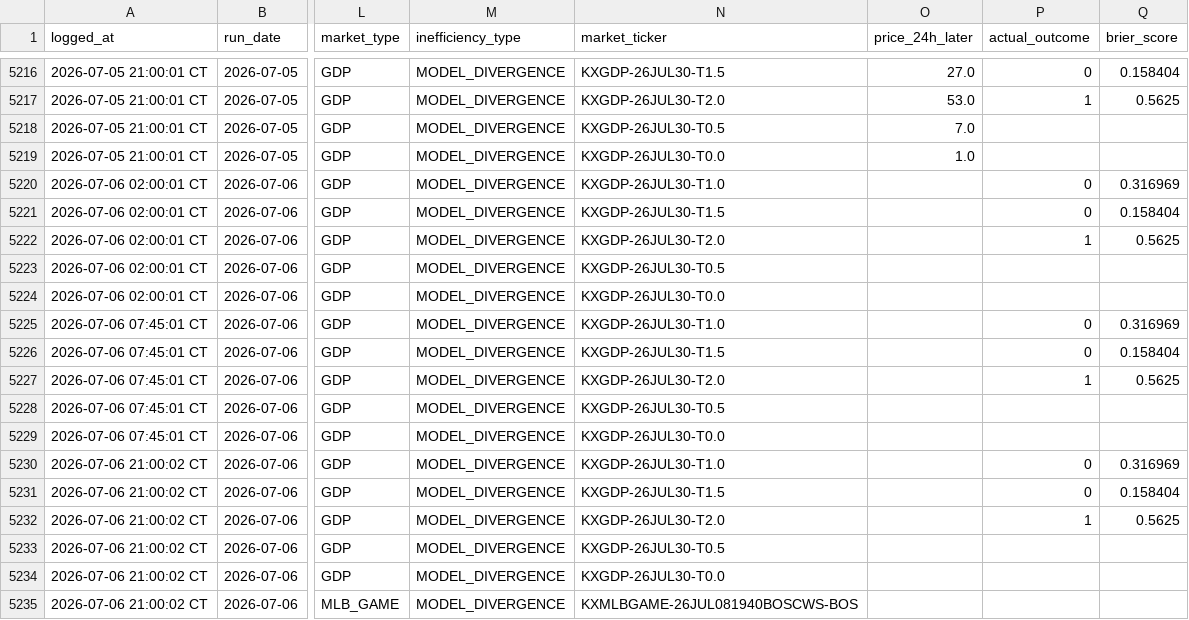
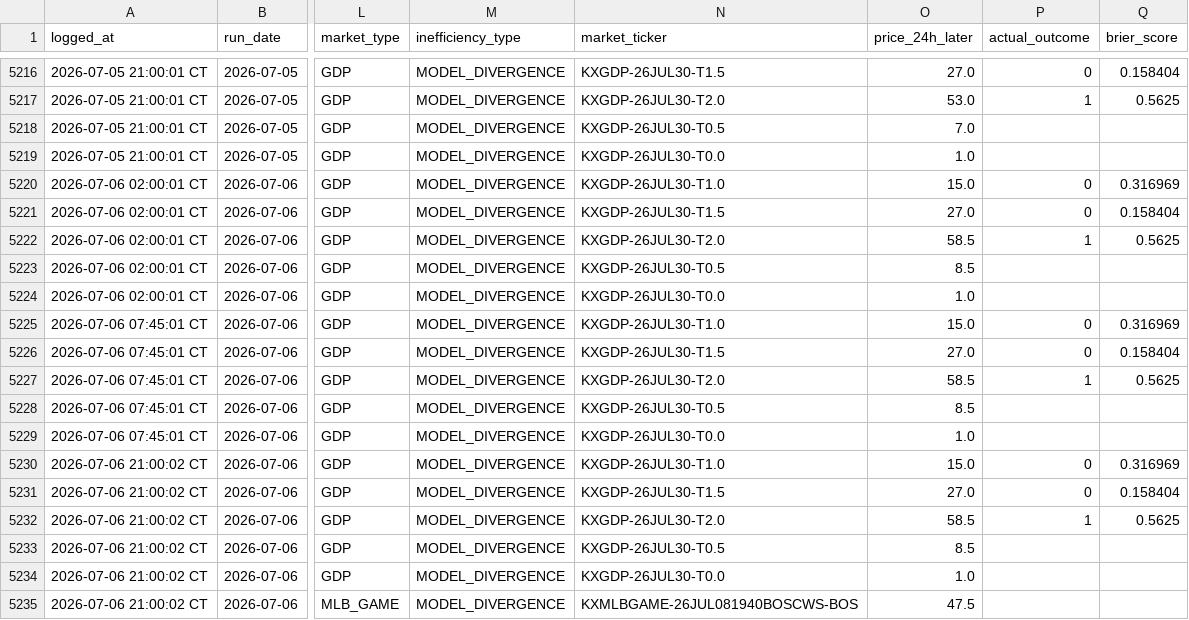
Before and after one commit to logain1964/KalshiBot-Dashboard, a CSV file: signals_log.csv, drawn as a sheet; only a part is shown, gaps mark what is left out; the diff names each change by its address in the sheet, - before the commit and + after, or states it on an @@ line.

```diff
--- a/signals_log.csv
+++ b/signals_log.csv
-O5220 (price_24h_later): (empty)
+O5220 (price_24h_later): 15.0
-O5221 (price_24h_later): (empty)
+O5221 (price_24h_later): 27.0
-O5222 (price_24h_later): (empty)
+O5222 (price_24h_later): 58.5
-O5223 (price_24h_later): (empty)
+O5223 (price_24h_later): 8.5
-O5224 (price_24h_later): (empty)
+O5224 (price_24h_later): 1.0
-O5225 (price_24h_later): (empty)
+O5225 (price_24h_later): 15.0
-O5226 (price_24h_later): (empty)
+O5226 (price_24h_later): 27.0
-O5227 (price_24h_later): (empty)
+O5227 (price_24h_later): 58.5
-O5228 (price_24h_later): (empty)
+O5228 (price_24h_later): 8.5
-O5229 (price_24h_later): (empty)
+O5229 (price_24h_later): 1.0
-O5230 (price_24h_later): (empty)
+O5230 (price_24h_later): 15.0
-O5231 (price_24h_later): (empty)
+O5231 (price_24h_later): 27.0
-O5232 (price_24h_later): (empty)
+O5232 (price_24h_later): 58.5
-O5233 (price_24h_later): (empty)
+O5233 (price_24h_later): 8.5
-O5234 (price_24h_later): (empty)
+O5234 (price_24h_later): 1.0
-O5235 (price_24h_later): (empty)
+O5235 (price_24h_later): 47.5
```
Also changed, not shown: 3 other files.
